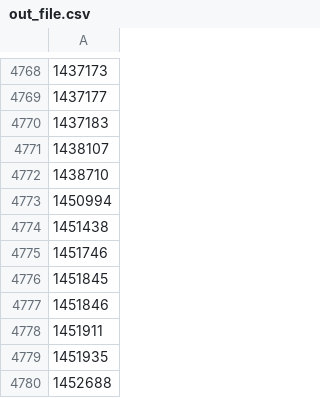
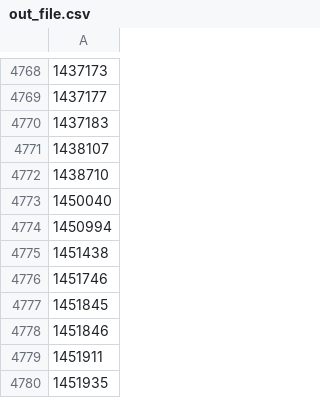
Before and after one commit to osm-uk/FSA-Closed, a CSV file: data/out_file.csv, drawn as a sheet; only a part is shown, gaps mark what is left out; the shorter side is filled out with more unchanged rows; the diff names each change by its address in the sheet, - before the commit and + after, or states it on an @@ line.

```diff
--- a/data/out_file.csv
+++ b/data/out_file.csv
+row 4773: 1450040
```
